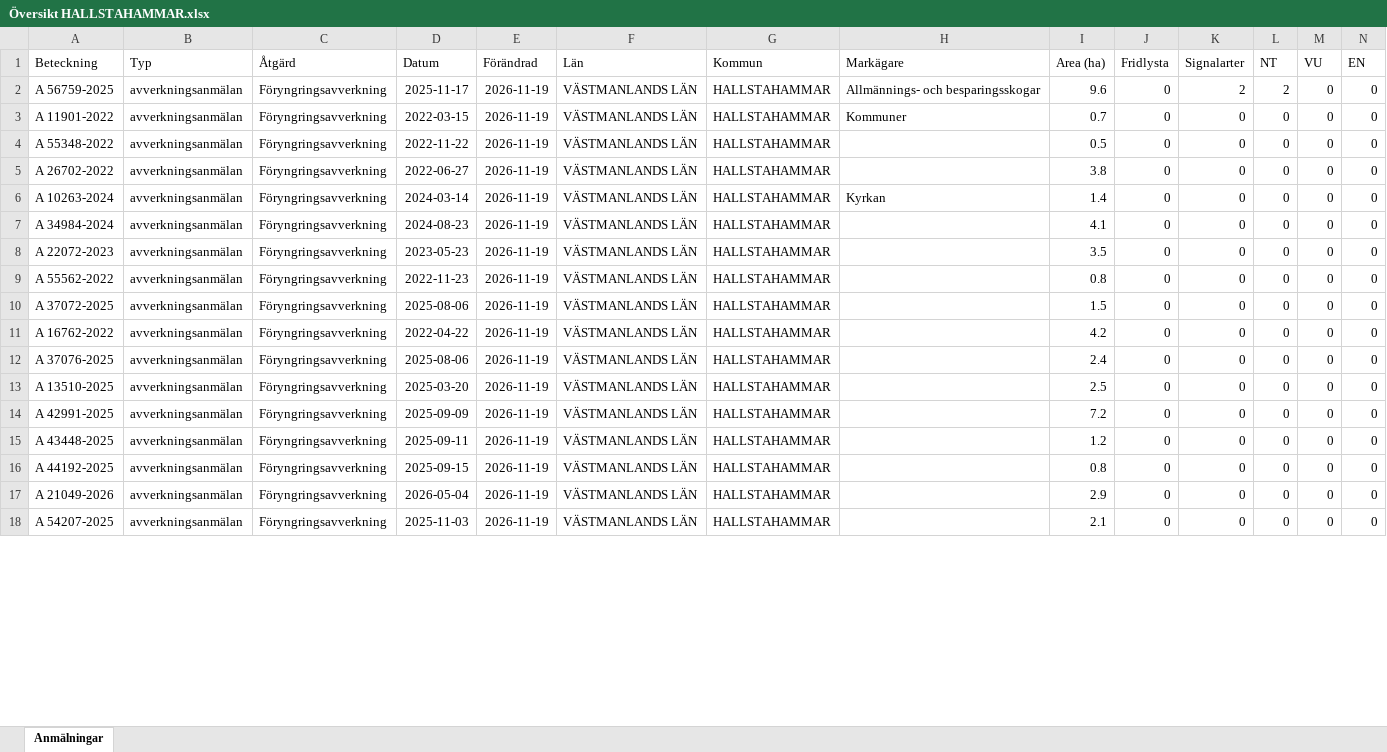
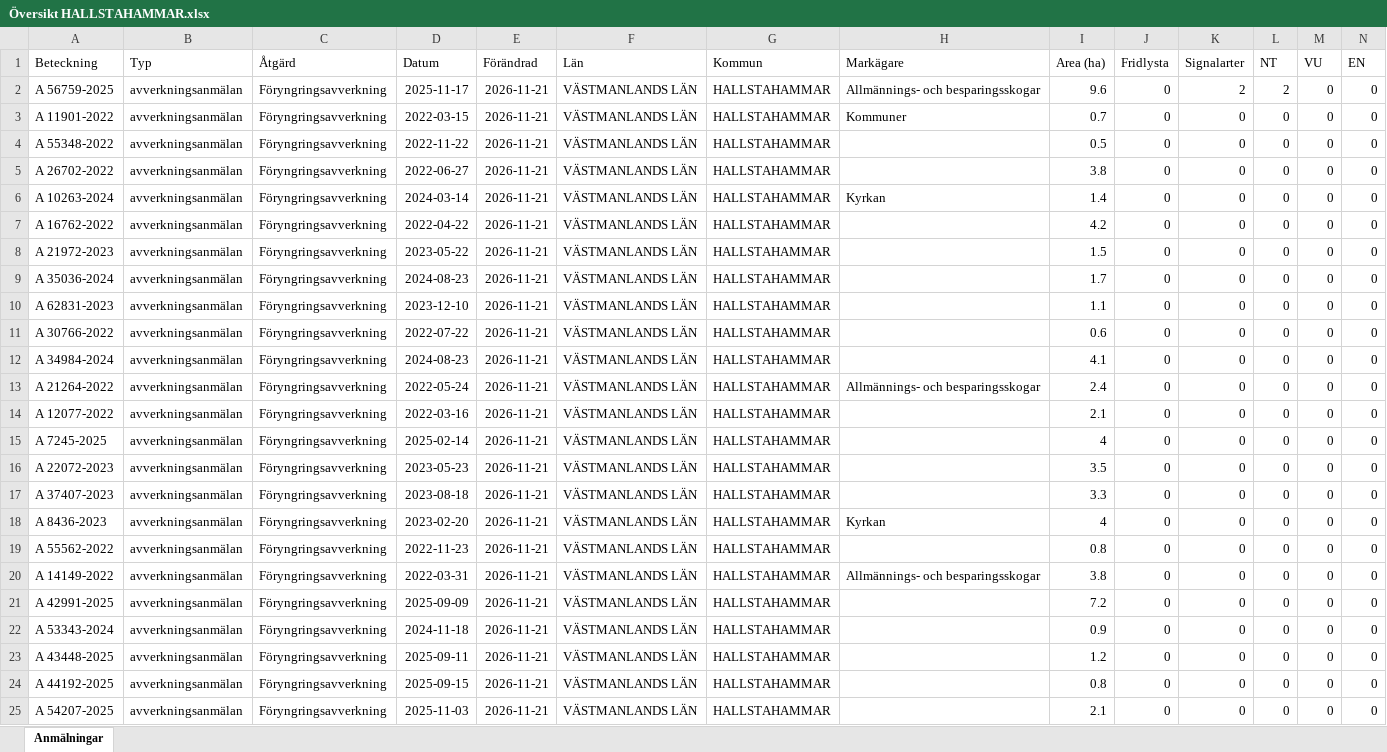
Before and after one commit to klasma/Logging_1961, an Excel workbook: Översikt HALLSTAHAMMAR.xlsx, sheet Anmälningar, drawn as a sheet; only a part is shown; values as stored, in another font and other column widths than the file's, no borders; removed rows and columns are numbered as before the commit, all else as after; rows hold the shown columns only; the diff covers the shown part only; the diff names each change by its address in the sheet, - before the commit and + after, or states it on an @@ line.

```diff
--- a/Översikt HALLSTAHAMMAR.xlsx (sheet Anmälningar)
+++ b/Översikt HALLSTAHAMMAR.xlsx (sheet Anmälningar)
-E2:E6 (Förändrad): 2026-11-19
+E2:E6 (Förändrad): 2026-11-21
+row 7: A 16762-2022 | avverkningsanmälan | Föryngringsavverkning | 2022-04-22 | 2026-11-21 | VÄSTMANLANDS LÄN | HALLSTAHAMMAR |  | 4.2 | 0 | 0 | 0 | 0 | 0
+row 8: A 21972-2023 | avverkningsanmälan | Föryngringsavverkning | 2023-05-22 | 2026-11-21 | VÄSTMANLANDS LÄN | HALLSTAHAMMAR |  | 1.5 | 0 | 0 | 0 | 0 | 0
+row 9: A 35036-2024 | avverkningsanmälan | Föryngringsavverkning | 2024-08-23 | 2026-11-21 | VÄSTMANLANDS LÄN | HALLSTAHAMMAR |  | 1.7 | 0 | 0 | 0 | 0 | 0
+row 10: A 62831-2023 | avverkningsanmälan | Föryngringsavverkning | 2023-12-10 | 2026-11-21 | VÄSTMANLANDS LÄN | HALLSTAHAMMAR |  | 1.1 | 0 | 0 | 0 | 0 | 0
+row 11: A 30766-2022 | avverkningsanmälan | Föryngringsavverkning | 2022-07-22 | 2026-11-21 | VÄSTMANLANDS LÄN | HALLSTAHAMMAR |  | 0.6 | 0 | 0 | 0 | 0 | 0
-E12 (Förändrad): 2026-11-19
+E12 (Förändrad): 2026-11-21
+row 13: A 21264-2022 | avverkningsanmälan | Föryngringsavverkning | 2022-05-24 | 2026-11-21 | VÄSTMANLANDS LÄN | HALLSTAHAMMAR | Allmännings- och besparingsskogar | 2.4 | 0 | 0 | 0 | 0 | 0
+row 14: A 12077-2022 | avverkningsanmälan | Föryngringsavverkning | 2022-03-16 | 2026-11-21 | VÄSTMANLANDS LÄN | HALLSTAHAMMAR |  | 2.1 | 0 | 0 | 0 | 0 | 0
+row 15: A 7245-2025 | avverkningsanmälan | Föryngringsavverkning | 2025-02-14 | 2026-11-21 | VÄSTMANLANDS LÄN | HALLSTAHAMMAR |  | 4 | 0 | 0 | 0 | 0 | 0
-E16 (Förändrad): 2026-11-19
+E16 (Förändrad): 2026-11-21
-row 9: A 55562-2022 | avverkningsanmälan | Föryngringsavverkning | 2022-11-23 | 2026-11-19 | VÄSTMANLANDS LÄN | HALLSTAHAMMAR |  | 0.8 | 0 | 0 | 0 | 0 | 0
-A17 (Beteckning): A 37072-2025
+A17 (Beteckning): A 37407-2023
-D17 (Datum): 2025-08-06
+D17 (Datum): 2023-08-18
-E17:E21 (Förändrad): 2026-11-19
+E17:E21 (Förändrad): 2026-11-21
-I17 (Area (ha)): 1.5
+I17 (Area (ha)): 3.3
-A18 (Beteckning): A 16762-2022
+A18 (Beteckning): A 8436-2023
-D18 (Datum): 2022-04-22
+D18 (Datum): 2023-02-20
-H18 (Markägare): (empty)
+H18 (Markägare): Kyrkan
-I18 (Area (ha)): 4.2
+I18 (Area (ha)): 4
-A19 (Beteckning): A 37076-2025
+A19 (Beteckning): A 55562-2022
-D19 (Datum): 2025-08-06
+D19 (Datum): 2022-11-23
-I19 (Area (ha)): 2.4
+I19 (Area (ha)): 0.8
-A20 (Beteckning): A 13510-2025
+A20 (Beteckning): A 14149-2022
-D20 (Datum): 2025-03-20
+D20 (Datum): 2022-03-31
-H20 (Markägare): (empty)
+H20 (Markägare): Allmännings- och besparingsskogar
-I20 (Area (ha)): 2.5
+I20 (Area (ha)): 3.8
+row 22: A 53343-2024 | avverkningsanmälan | Föryngringsavverkning | 2024-11-18 | 2026-11-21 | VÄSTMANLANDS LÄN | HALLSTAHAMMAR |  | 0.9 | 0 | 0 | 0 | 0 | 0
-E23:E24 (Förändrad): 2026-11-19
+E23:E24 (Förändrad): 2026-11-21
-row 17: A 21049-2026 | avverkningsanmälan | Föryngringsavverkning | 2026-05-04 | 2026-11-19 | VÄSTMANLANDS LÄN | HALLSTAHAMMAR |  | 2.9 | 0 | 0 | 0 | 0 | 0
-E25 (Förändrad): 2026-11-19
+E25 (Förändrad): 2026-11-21
```
Also changed, not shown: 7 removed rows and 40 edited cells elsewhere in this sheet, artfynd/A 56759-2025 artfynd.xlsx, 5 other files.
